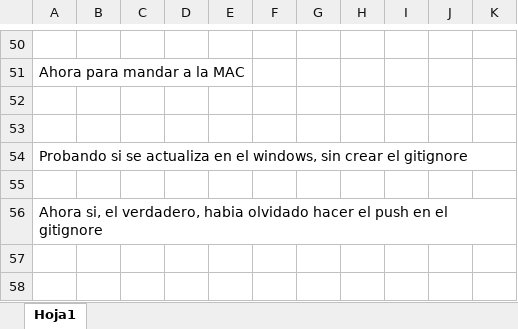
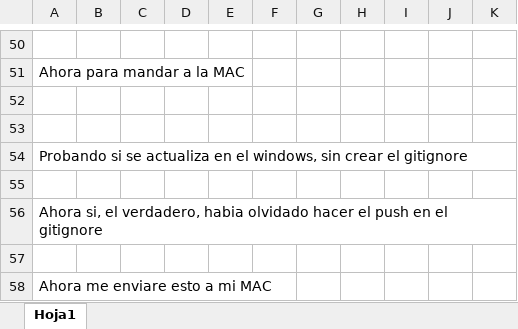
Before and after one commit to zaidhuaquisto-ux/DOC_Compartidos, an Excel workbook: ZAID_GASTOS.xlsx, sheet Hoja1, drawn as a sheet; only a part is shown, gaps mark what is left out; values as stored, in another font and other column widths than the file's, no borders; the diff names each change by its address in the sheet, - before the commit and + after, or states it on an @@ line.

Commit message:
Ahora si, la real

```diff
--- a/ZAID_GASTOS.xlsx (sheet Hoja1)
+++ b/ZAID_GASTOS.xlsx (sheet Hoja1)
+row 57: (empty)
+row 58: Ahora me enviare esto a mi MAC
```
